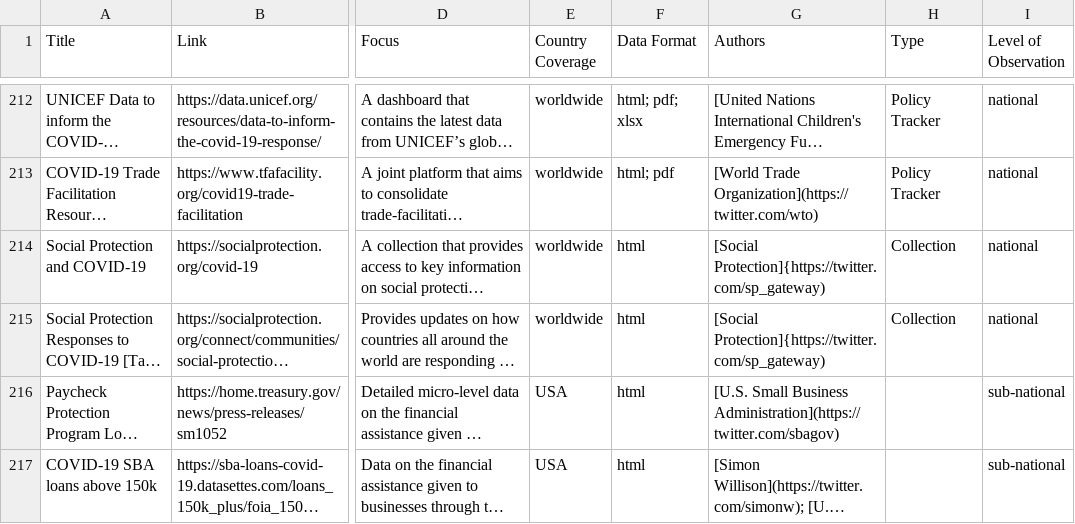
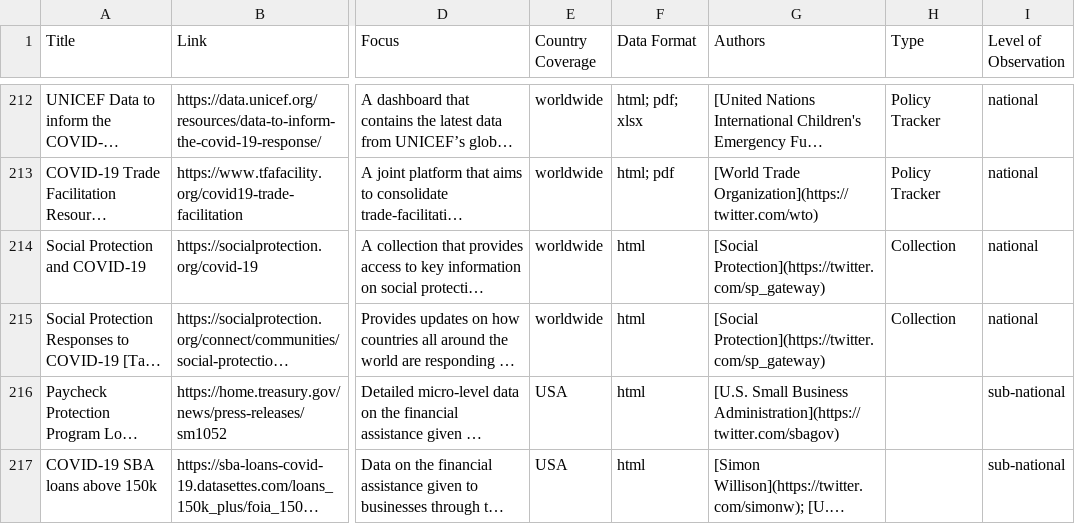
Before and after one commit to lukaslehner/supertracker, a CSV file: _data/trackers.csv, drawn as a sheet; only a part is shown, gaps mark what is left out; long unchanged cells end in …; the diff names each change by its address in the sheet, - before the commit and + after, or states it on an @@ line.

```diff
--- a/_data/trackers.csv
+++ b/_data/trackers.csv
-G214:G215 (Authors): [Social Protection]{https://twitter.com/sp_gateway)
+G214:G215 (Authors): [Social Protection](https://twitter.com/sp_gateway)
```
Also changed, not shown: 2 other files.
